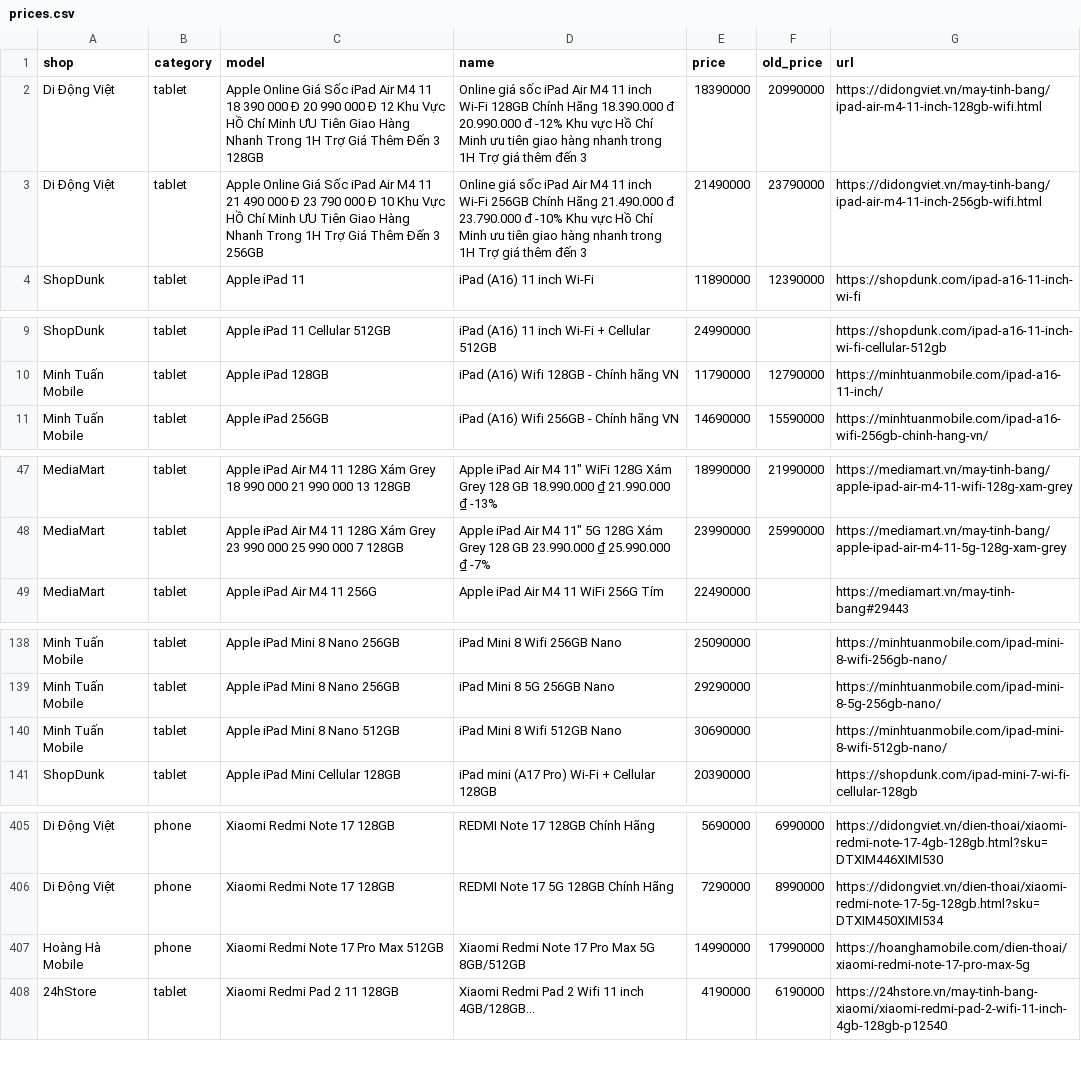
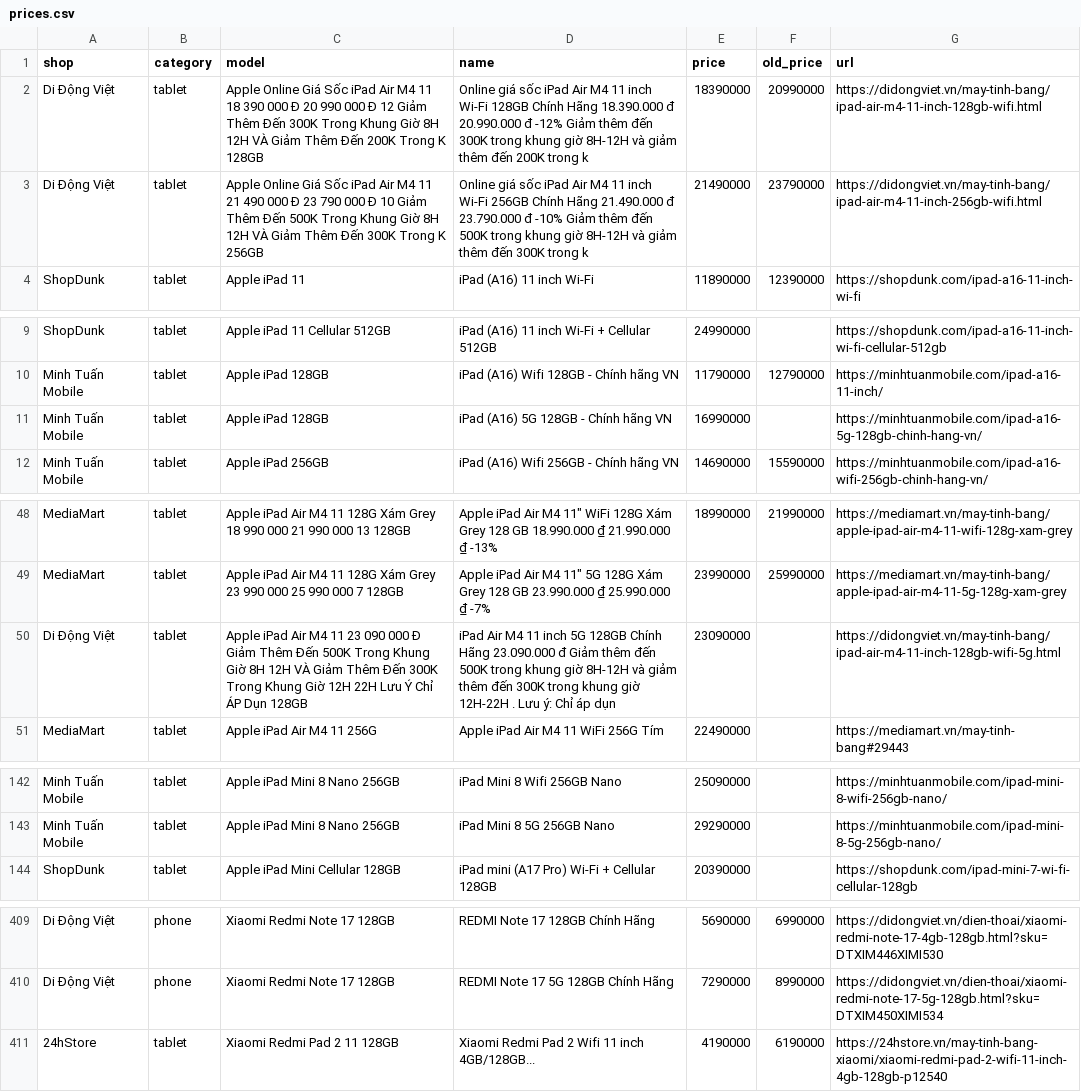
Before and after one commit to tuongphanbase/phone-tablet-price-emailer, a CSV file: docs/prices.csv, drawn as a sheet; only a part is shown, gaps mark what is left out; the diff covers the shown part only.

```diff
--- a/docs/prices.csv
+++ b/docs/prices.csv
@@ -1,4 +1,4 @@
 shop,category,model,name,price,old_price,url
-Di Động Việt,tablet,Apple Online Giá Sốc iPad Air M4 11 18 390 000 Đ 20 990 000 Đ 12 Khu Vực HỒ Chí Minh ƯU Tiên Giao Hàng Nhanh Trong 1H Trợ Giá Thêm Đến 3 128GB,Online giá sốc iPad Air M4 11 inch Wi-Fi 128GB Chính Hãng 18.390.000 đ 20.990.000 đ -12% Khu vực Hồ Chí Minh ưu tiên giao hàng nhanh trong 1H Trợ giá thêm đến 3,18390000,20990000,https://didongviet.vn/may-tinh-bang/ipad-air-m4-11-inch-128gb-wifi.html
-Di Động Việt,tablet,Apple Online Giá Sốc iPad Air M4 11 21 490 000 Đ 23 790 000 Đ 10 Khu Vực HỒ Chí Minh ƯU Tiên Giao Hàng Nhanh Trong 1H Trợ Giá Thêm Đến 3 256GB,Online giá sốc iPad Air M4 11 inch Wi-Fi 256GB Chính Hãng 21.490.000 đ 23.790.000 đ -10% Khu vực Hồ Chí Minh ưu tiên giao hàng nhanh trong 1H Trợ giá thêm đến 3,21490000,23790000,https://didongviet.vn/may-tinh-bang/ipad-air-m4-11-inch-256gb-wifi.html
+Di Động Việt,tablet,Apple Online Giá Sốc iPad Air M4 11 18 390 000 Đ 20 990 000 Đ 12 Giảm Thêm Đến 300K Trong Khung Giờ 8H 12H VÀ Giảm Thêm Đến 200K Trong K 128GB,Online giá sốc iPad Air M4 11 inch Wi-Fi 128GB Chính Hãng 18.390.000 đ 20.990.000 đ -12% Giảm thêm đến 300K trong khung giờ 8H-12H và giảm thêm đến 200K trong k,18390000,20990000,https://didongviet.vn/may-tinh-bang/ipad-air-m4-11-inch-128gb-wifi.html
+Di Động Việt,tablet,Apple Online Giá Sốc iPad Air M4 11 21 490 000 Đ 23 790 000 Đ 10 Giảm Thêm Đến 500K Trong Khung Giờ 8H 12H VÀ Giảm Thêm Đến 300K Trong K 256GB,Online giá sốc iPad Air M4 11 inch Wi-Fi 256GB Chính Hãng 21.490.000 đ 23.790.000 đ -10% Giảm thêm đến 500K trong khung giờ 8H-12H và giảm thêm đến 300K trong k,21490000,23790000,https://didongviet.vn/may-tinh-bang/ipad-air-m4-11-inch-256gb-wifi.html
 ShopDunk,tablet,Apple iPad 11,iPad (A16) 11 inch Wi-Fi,11890000,12390000,https://shopdunk.com/ipad-a16-11-inch-wi-fi
@@ -10,2 +10,3 @@ ShopDunk,tablet,Apple iPad 11 Cellular 512GB,iPad (A16) 11 inch Wi-Fi + Cellular
 Minh Tuấn Mobile,tablet,Apple iPad 128GB,iPad (A16) Wifi 128GB - Chính hãng VN,11790000,12790000,https://minhtuanmobile.com/ipad-a16-11-inch/
+Minh Tuấn Mobile,tablet,Apple iPad 128GB,iPad (A16) 5G 128GB - Chính hãng VN,16990000,,https://minhtuanmobile.com/ipad-a16-5g-128gb-chinh-hang-vn/
 Minh Tuấn Mobile,tablet,Apple iPad 256GB,iPad (A16) Wifi 256GB - Chính hãng VN,14690000,15590000,https://minhtuanmobile.com/ipad-a16-wifi-256gb-chinh-hang-vn/
@@ -48,2 +49,3 @@ MediaMart,tablet,Apple iPad Air M4 11 128G Xám Grey 18 990 000 21 990 000 13 12
 MediaMart,tablet,Apple iPad Air M4 11 128G Xám Grey 23 990 000 25 990 000 7 128GB,"Apple iPad Air M4 11"" 5G 128G Xám Grey 128 GB 23.990.000 ₫ 25.990.000 ₫ -7%",23990000,25990000,https://mediamart.vn/may-tinh-bang/apple-ipad-air-m4-11-5g-128g-xam-grey
+Di Động Việt,tablet,Apple iPad Air M4 11 23 090 000 Đ Giảm Thêm Đến 500K Trong Khung Giờ 8H 12H VÀ Giảm Thêm Đến 300K Trong Khung Giờ 12H 22H Lưu Ý Chỉ ÁP Dụn 128GB,iPad Air M4 11 inch 5G 128GB Chính Hãng 23.090.000 đ Giảm thêm đến 500K trong khung giờ 8H-12H và giảm thêm đến 300K trong khung giờ 12H-22H . Lưu ý: Chỉ áp dụn,23090000,,https://didongviet.vn/may-tinh-bang/ipad-air-m4-11-inch-128gb-wifi-5g.html
 MediaMart,tablet,Apple iPad Air M4 11 256G,Apple iPad Air M4 11 WiFi 256G Tím,22490000,,https://mediamart.vn/may-tinh-bang#29443
@@ -139,3 +143,2 @@ Minh Tuấn Mobile,tablet,Apple iPad Mini 8 Nano 256GB,iPad Mini 8 Wifi 256GB Na
 Minh Tuấn Mobile,tablet,Apple iPad Mini 8 Nano 256GB,iPad Mini 8 5G 256GB Nano,29290000,,https://minhtuanmobile.com/ipad-mini-8-5g-256gb-nano/
-Minh Tuấn Mobile,tablet,Apple iPad Mini 8 Nano 512GB,iPad Mini 8 Wifi 512GB Nano,30690000,,https://minhtuanmobile.com/ipad-mini-8-wifi-512gb-nano/
 ShopDunk,tablet,Apple iPad Mini Cellular 128GB,iPad mini (A17 Pro) Wi-Fi + Cellular 128GB,20390000,,https://shopdunk.com/ipad-mini-7-wi-fi-cellular-128gb
@@ -406,3 +410,2 @@ Di Động Việt,phone,Xiaomi Redmi Note 17 128GB,REDMI Note 17 128GB Chính H
 Di Động Việt,phone,Xiaomi Redmi Note 17 128GB,REDMI Note 17 5G 128GB Chính Hãng,7290000,8990000,https://didongviet.vn/dien-thoai/xiaomi-redmi-note-17-5g-128gb.html?sku=DTXIM450XIMI534
-Hoàng Hà Mobile,phone,Xiaomi Redmi Note 17 Pro Max 512GB,Xiaomi Redmi Note 17 Pro Max 5G 8GB/512GB,14990000,17990000,https://hoanghamobile.com/dien-thoai/xiaomi-redmi-note-17-pro-max-5g
 24hStore,tablet,Xiaomi Redmi Pad 2 11 128GB,Xiaomi Redmi Pad 2 Wifi 11 inch 4GB/128GB...,4190000,6190000,https://24hstore.vn/may-tinh-bang-xiaomi/xiaomi-redmi-pad-2-wifi-11-inch-4gb-128gb-p12540
```
Also changed, not shown: 5 added rows, 2 removed rows and 11 edited cells elsewhere in this file, 2 other files.
